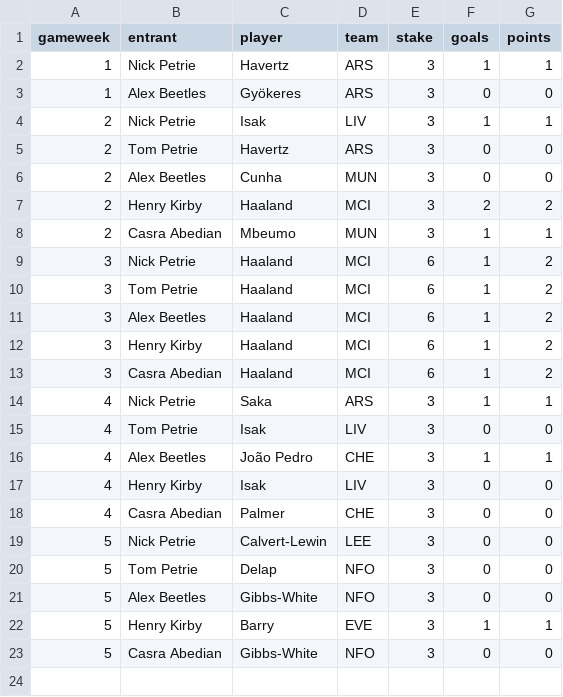
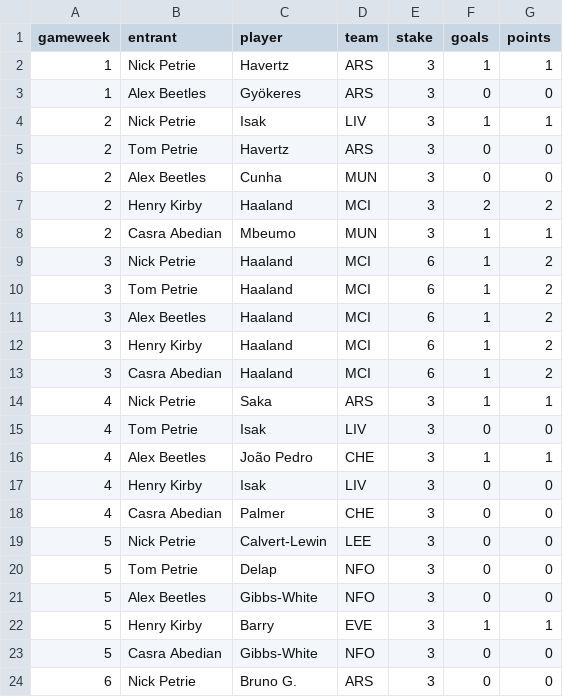
Before and after one commit to nickpetrie/wingback, a CSV file: backups/picks.csv, drawn as a sheet.

Commit message:
Backup 2026-09-24

```diff
--- a/backups/picks.csv
+++ b/backups/picks.csv
@@ -23 +23,2 @@ gameweek,entrant,player,team,stake,goals,points
 5,Casra Abedian,Gibbs-White,NFO,3,0,0
+6,Nick Petrie,Bruno G.,ARS,3,0,0
```
Also changed, not shown: 2 other files.
